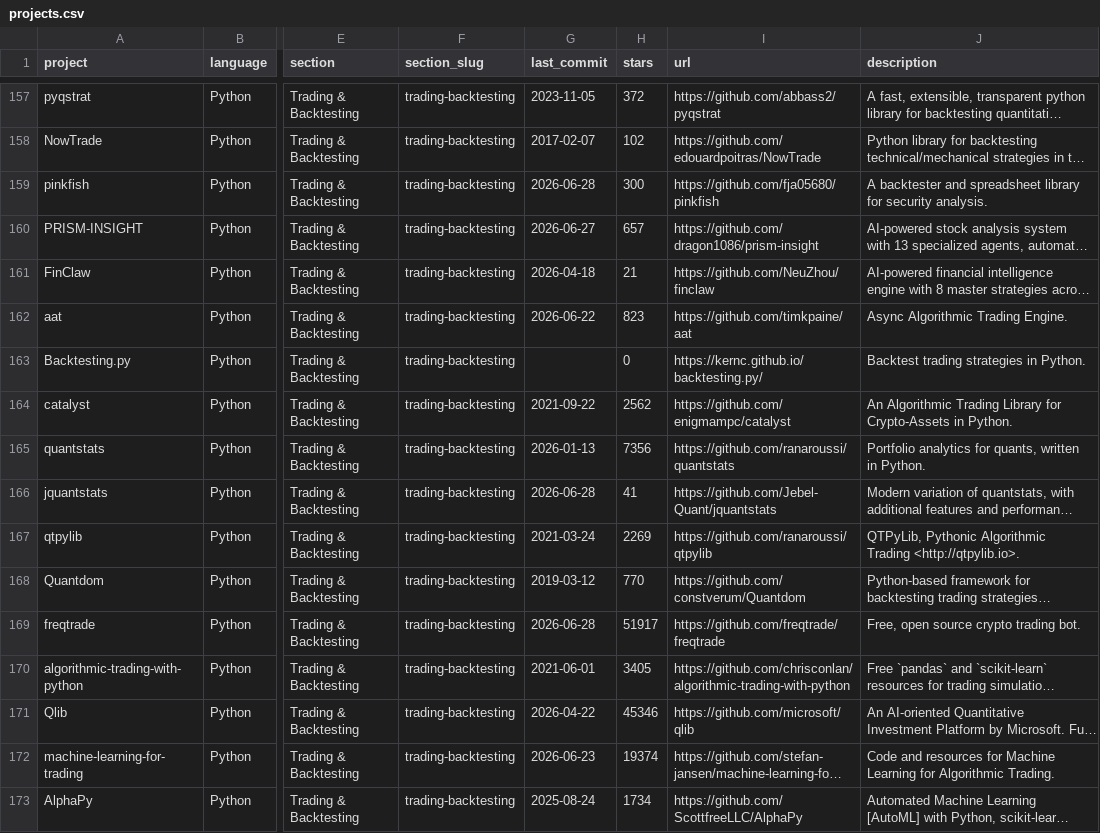
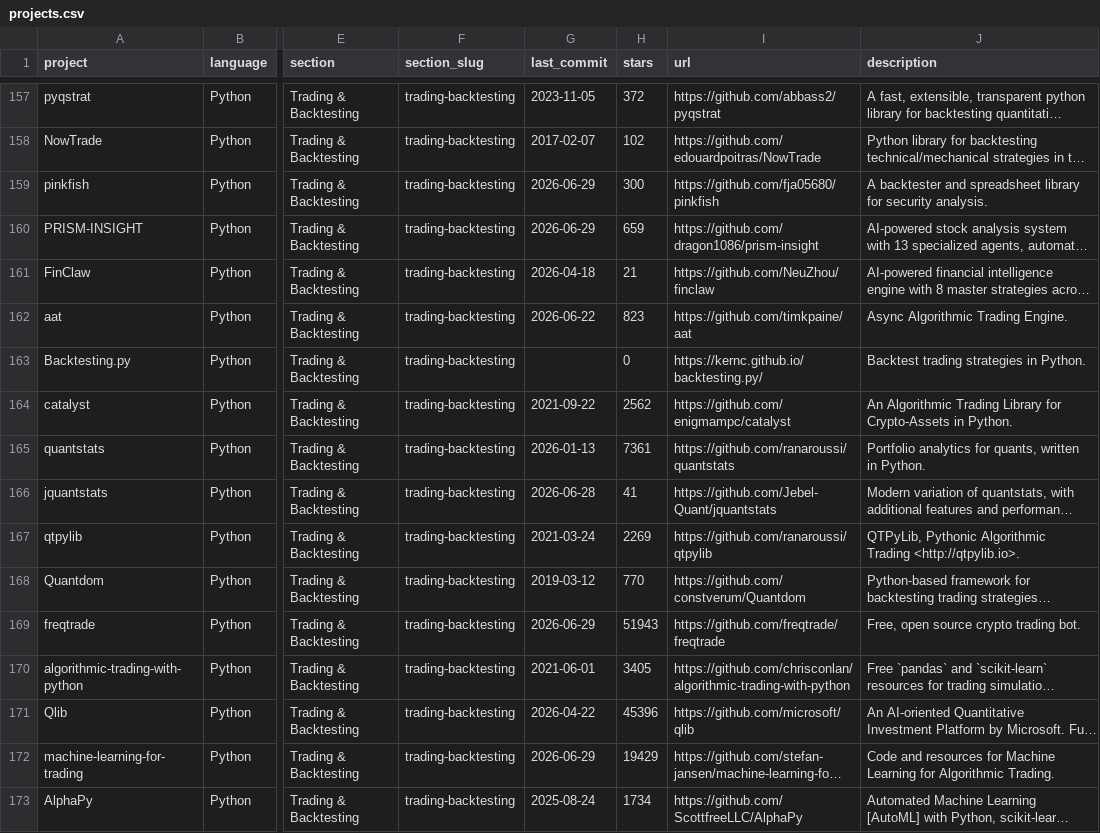
Before and after one commit to aspir123/awesome-quant, a CSV file: projects.csv, drawn as a sheet; only a part is shown, gaps mark what is left out; long unchanged cells end in …; the diff covers the shown part only; the diff names each change by its address in the sheet, - before the commit and + after, or states it on an @@ line.

```diff
--- a/projects.csv
+++ b/projects.csv
-G159 (last_commit): 2026-06-28
+G159 (last_commit): 2026-06-29
-G160 (last_commit): 2026-06-27
+G160 (last_commit): 2026-06-29
-H160 (stars): 657
+H160 (stars): 659
-H165 (stars): 7356
+H165 (stars): 7361
-G169 (last_commit): 2026-06-28
+G169 (last_commit): 2026-06-29
-H169 (stars): 51917
+H169 (stars): 51943
-H171 (stars): 45346
+H171 (stars): 45396
-G172 (last_commit): 2026-06-23
+G172 (last_commit): 2026-06-29
-H172 (stars): 19374
+H172 (stars): 19429
```
Also changed, not shown: 118 edited cells elsewhere in this file, 1 other file.
